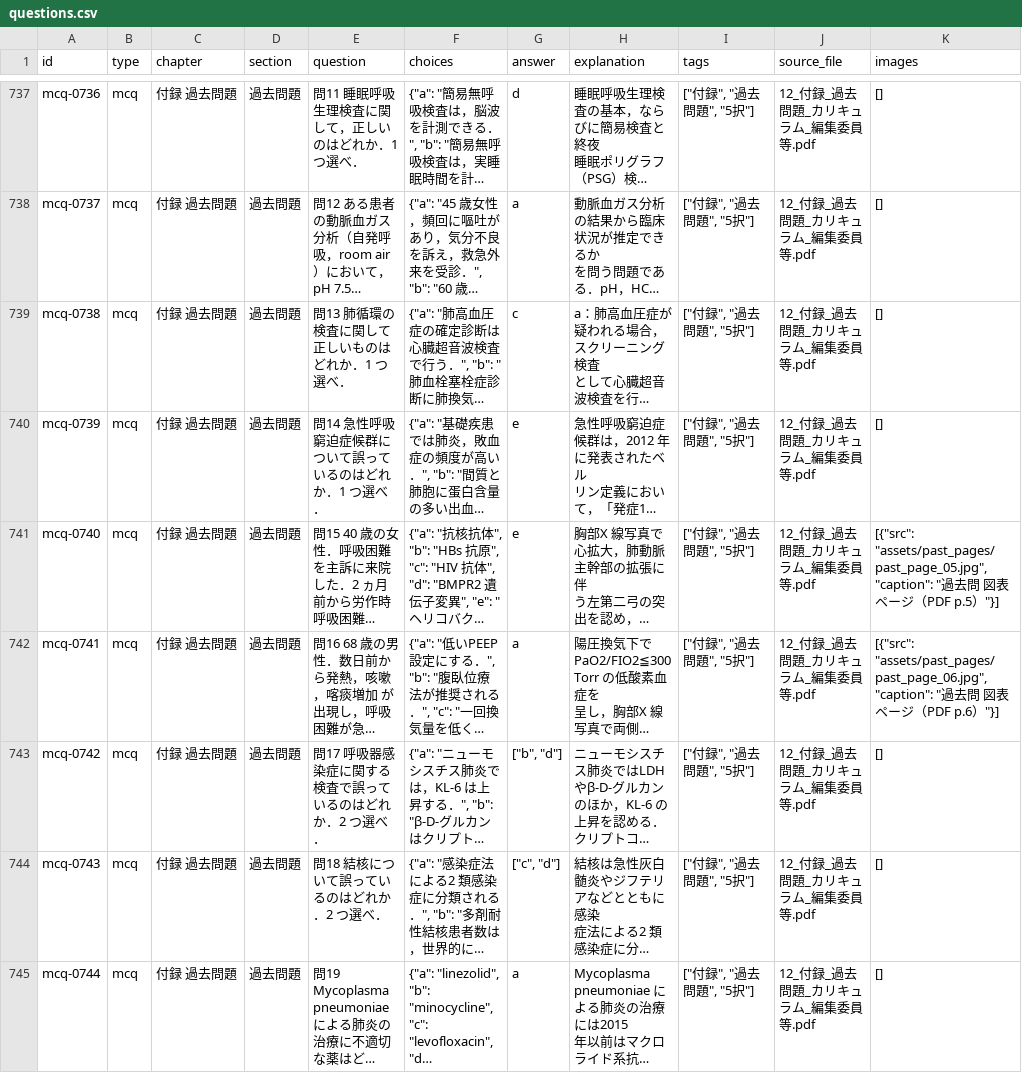
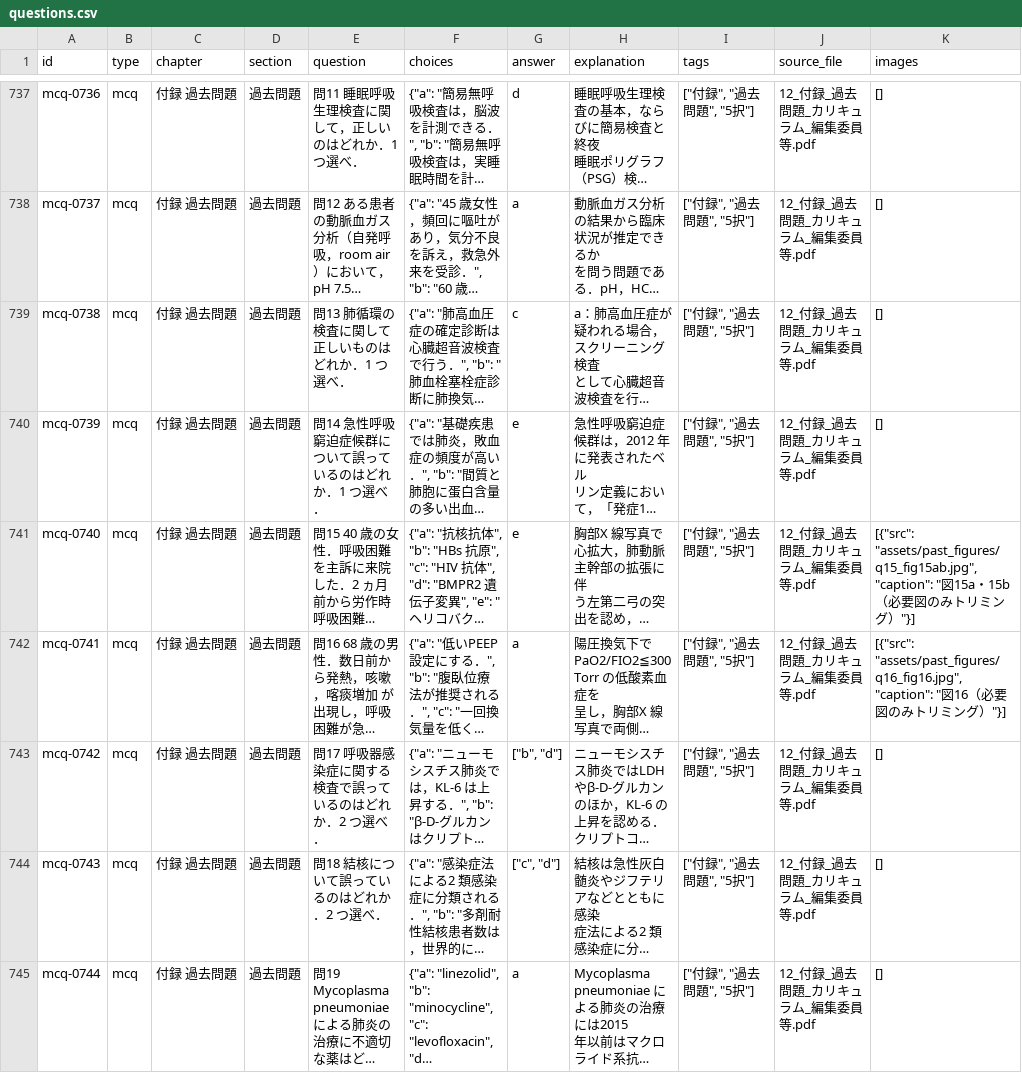
Before and after one commit to chiguo2/resp-quiz-pwa, a CSV file: resp_quiz_pwa/data/questions.csv, drawn as a sheet; only a part is shown, gaps mark what is left out; long unchanged cells end in …; the diff covers the shown part only; the diff names each change by its address in the sheet, - before the commit and + after, or states it on an @@ line.

```diff
--- a/resp_quiz_pwa/data/questions.csv
+++ b/resp_quiz_pwa/data/questions.csv
-K741 (images): [{"src": "assets/past_pages/past_page_05.jpg", "caption": "過去問 図表ページ（PDF p.5）"}]
+K741 (images): [{"src": "assets/past_figures/q15_fig15ab.jpg", "caption": "図15a・15b（必要図のみトリミング）"}]
-K742 (images): [{"src": "assets/past_pages/past_page_06.jpg", "caption": "過去問 図表ページ（PDF p.6）"}]
+K742 (images): [{"src": "assets/past_figures/q16_fig16.jpg", "caption": "図16（必要図のみトリミング）"}]
```
Also changed, not shown: 8 edited cells elsewhere in this file, 13 other files.
